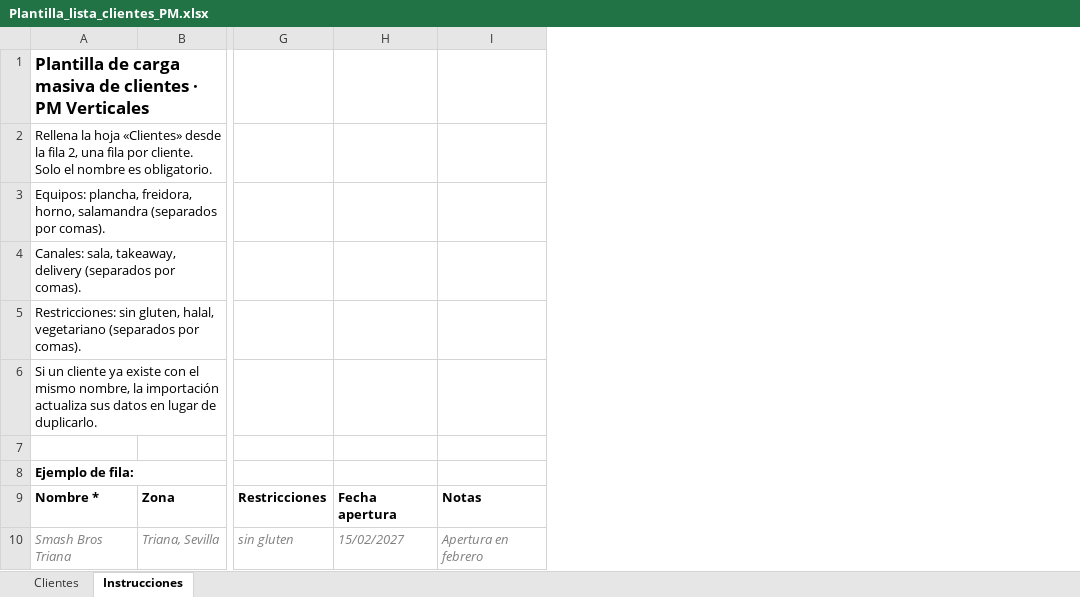
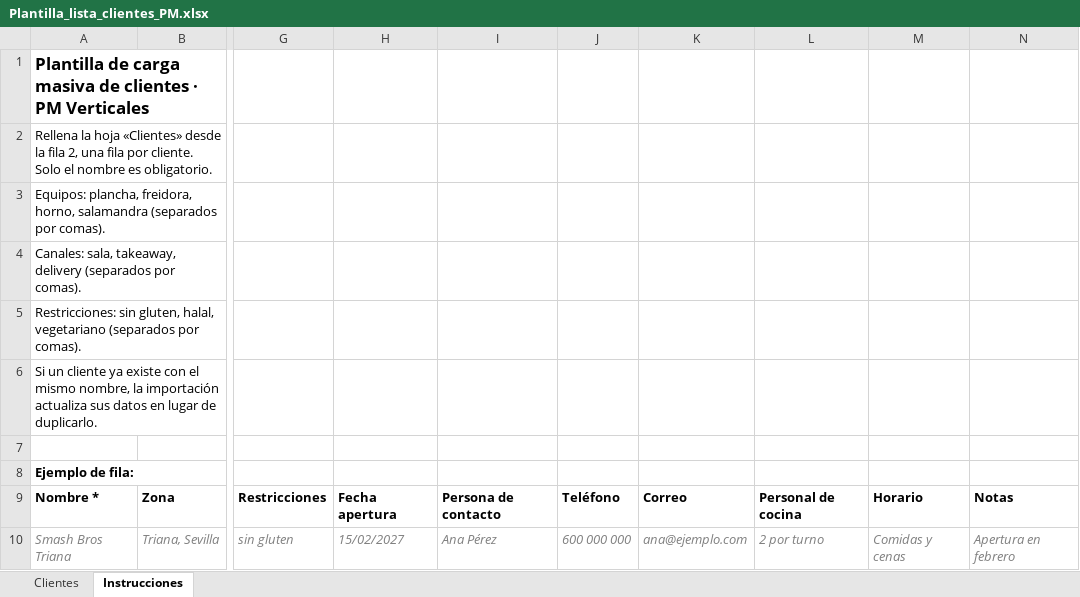
Before and after one commit to fabianbaezferreira/pm-verticales, an Excel workbook: public/plantillas/Plantilla_lista_clientes_PM.xlsx, sheet Instrucciones, drawn as a sheet; only a part is shown, gaps mark what is left out; values as stored, in another font and other column widths than the file's, no borders; the diff names each change by its address in the sheet, - before the commit and + after, or states it on an @@ line.

```diff
--- a/public/plantillas/Plantilla_lista_clientes_PM.xlsx (sheet Instrucciones)
+++ b/public/plantillas/Plantilla_lista_clientes_PM.xlsx (sheet Instrucciones)
+column I, rows 9-10: Persona de contacto | Ana Pérez
+column J, rows 9-10: Teléfono | 600 000 000
+column K, rows 9-10: Correo | ana@ejemplo.com
+column L, rows 9-10: Personal de cocina | 2 por turno
+column M, rows 9-10: Horario | Comidas y cenas
```
Also changed, not shown: sheet Clientes, public/plantillas/Brief_cliente_PM_Hamburgueseria.xlsx, 8 other files.
